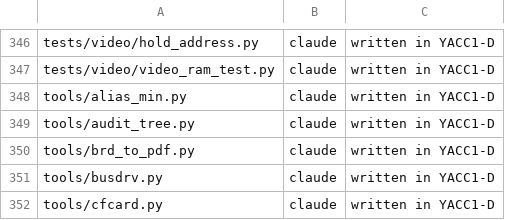
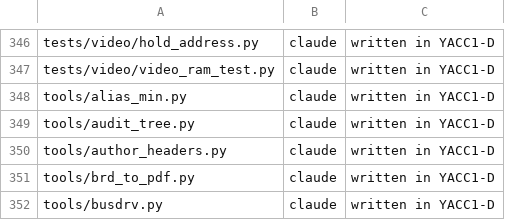
Before and after one commit to ksr/YACC1-D, a TSV file: tools/authors.tsv, drawn as a sheet; only a part is shown, gaps mark what is left out; the shorter side is filled out with more unchanged rows; the diff names each change by its address in the sheet, - before the commit and + after, or states it on an @@ line.

```diff
--- a/tools/authors.tsv
+++ b/tools/authors.tsv
+row 350: tools/author_headers.py | claude | written in YACC1-D
```
